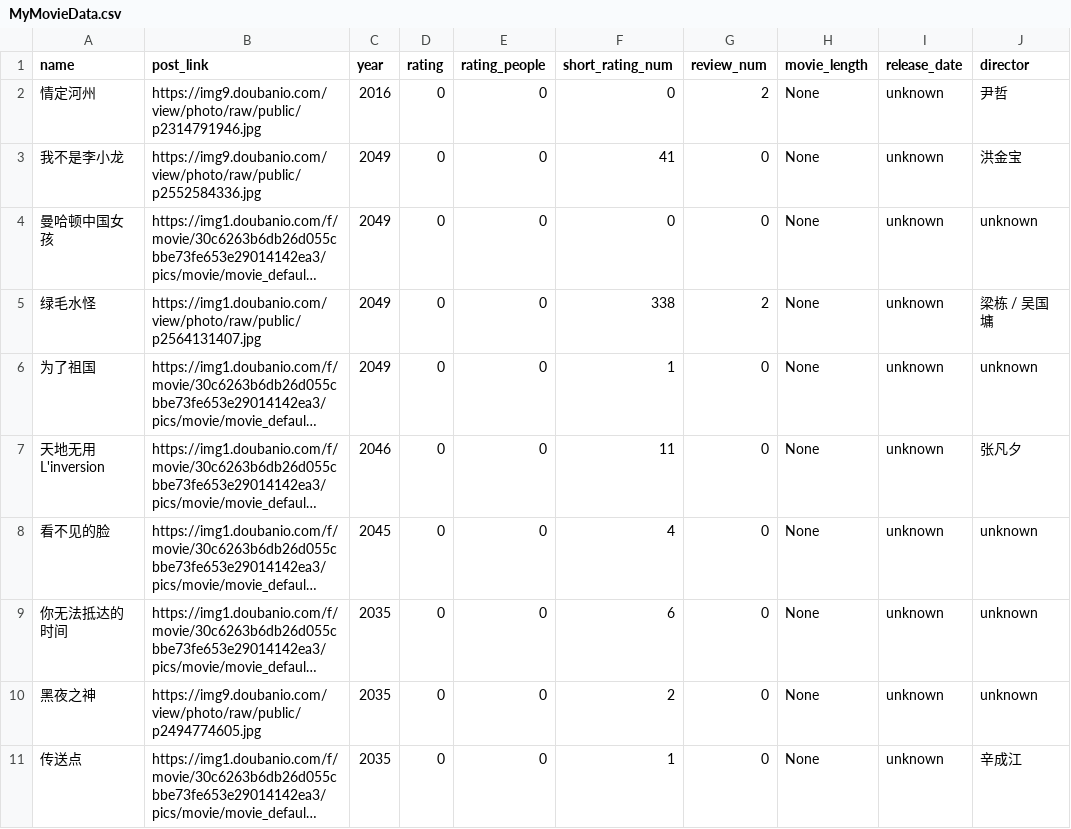
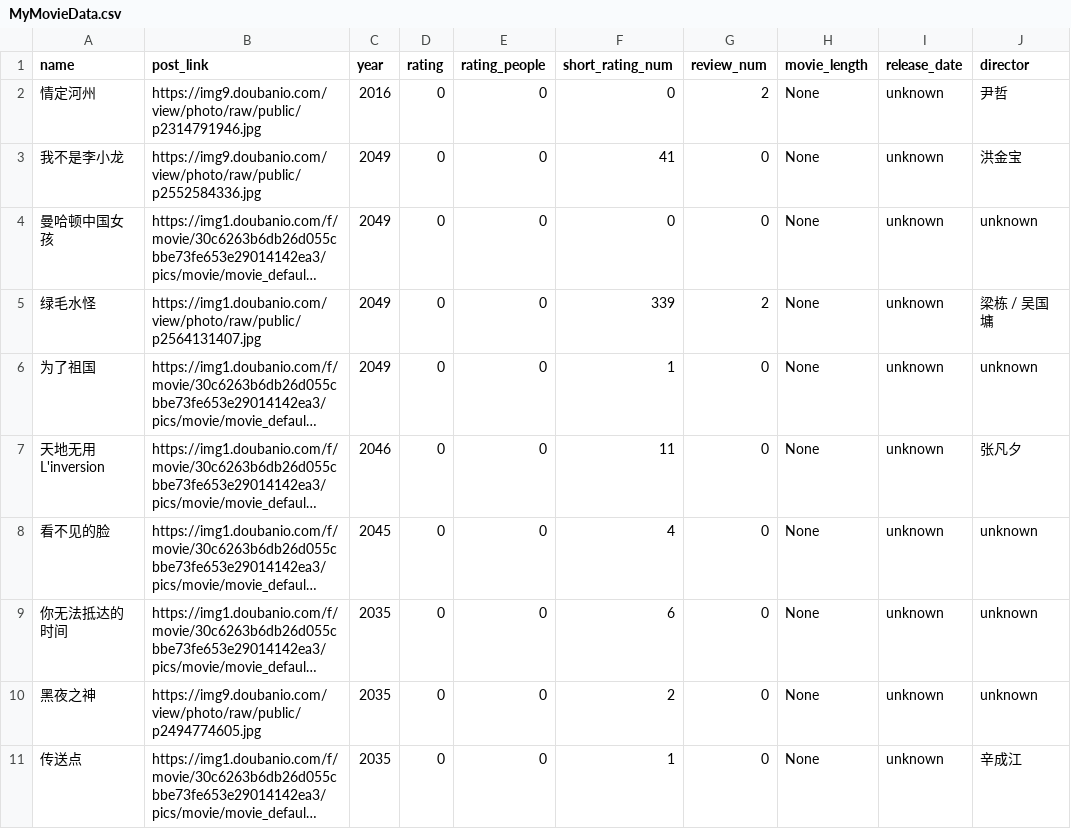
Before and after one commit to dongguaguaguagua/DoubanMovieSpider, a CSV file: MyMovieData.csv, drawn as a sheet; only a part is shown; long unchanged cells end in …; the diff names each change by its address in the sheet, - before the commit and + after, or states it on an @@ line.

```diff
--- a/MyMovieData.csv
+++ b/MyMovieData.csv
-F5 (short_rating_num): 338
+F5 (short_rating_num): 339
```
Also changed, not shown: 5 other files.
